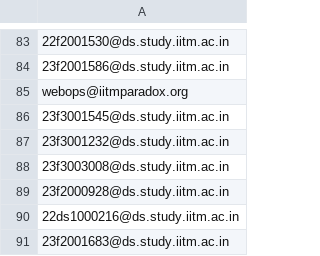
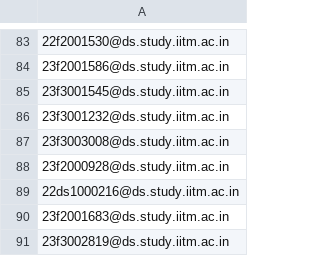
Before and after one commit to abulaman8/paradox-better, a CSV file: unpaid_old.csv, drawn as a sheet; only a part is shown, gaps mark what is left out; the shorter side is filled out with more unchanged rows; removed rows and columns are numbered as before the commit, all else as after; the diff covers the shown part only; the diff names each change by its address in the sheet, - before the commit and + after, or states it on an @@ line.

```diff
--- a/unpaid_old.csv
+++ b/unpaid_old.csv
-row 85: webops@iitmparadox.org
```
Also changed, not shown: 61 added rows elsewhere in this file, unpaid.csv, 13 other files.
